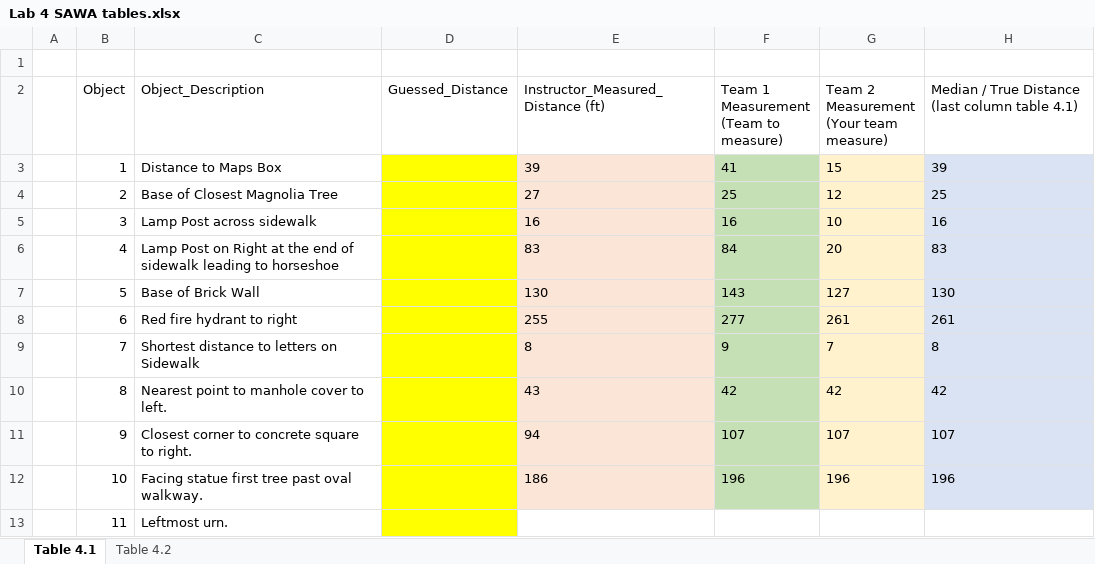
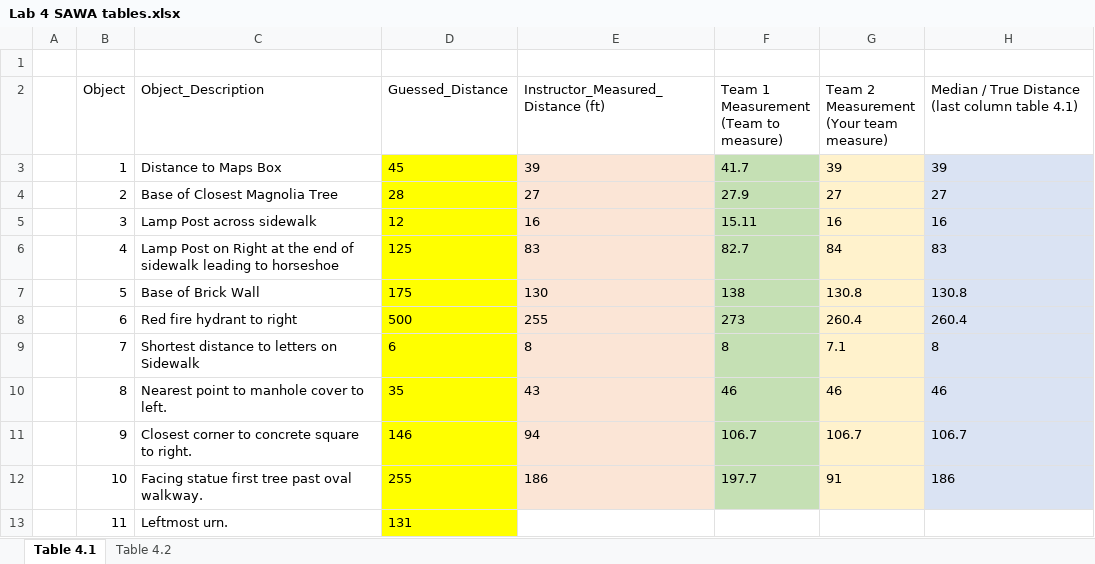
Before and after one commit to Shanlearning/Stat-201-teaching, an Excel workbook: Lab4/Lab 4 SAWA tables.xlsx, sheet Table 4.1, drawn as a sheet; values as stored, in another font and other column widths than the file's, no borders; the diff names each change by its address in the sheet, - before the commit and + after, or states it on an @@ line.

```diff
--- a/Lab4/Lab 4 SAWA tables.xlsx (sheet Table 4.1)
+++ b/Lab4/Lab 4 SAWA tables.xlsx (sheet Table 4.1)
-D3 (Guessed_Distance): (empty)
+D3 (Guessed_Distance): 45
-F3: 41
+F3: 41.7
-G3: 15
+G3: 39
-D4 (Guessed_Distance): (empty)
+D4 (Guessed_Distance): 28
-F4: 25
+F4: 27.9
-G4: 12
+G4: 27
-H4: 25
+H4: 27
-D5 (Guessed_Distance): (empty)
+D5 (Guessed_Distance): 12
-F5: 16
+F5: 15.11
-G5: 10
+G5: 16
-D6 (Guessed_Distance): (empty)
+D6 (Guessed_Distance): 125
-F6: 84
+F6: 82.7
-G6: 20
+G6: 84
-D7 (Guessed_Distance): (empty)
+D7 (Guessed_Distance): 175
-F7: 143
+F7: 138
-G7: 127
+G7: 130.8
-H7: 130
+H7: 130.8
-D8 (Guessed_Distance): (empty)
+D8 (Guessed_Distance): 500
-F8: 277
+F8: 273
-G8: 261
+G8: 260.4
-H8: 261
+H8: 260.4
-D9 (Guessed_Distance): (empty)
+D9 (Guessed_Distance): 6
-F9: 9
+F9: 8
-G9: 7
+G9: 7.1
-D10 (Guessed_Distance): (empty)
+D10 (Guessed_Distance): 35
-F10: 42
+F10: 46
-G10: 42
+G10: 46
-H10: 42
+H10: 46
-D11 (Guessed_Distance): (empty)
+D11 (Guessed_Distance): 146
-F11: 107
+F11: 106.7
-G11: 107
+G11: 106.7
-H11: 107
+H11: 106.7
-D12 (Guessed_Distance): (empty)
+D12 (Guessed_Distance): 255
-F12: 196
+F12: 197.7
-G12: 196
+G12: 91
-H12: 196
+H12: 186
-D13 (Guessed_Distance): (empty)
+D13 (Guessed_Distance): 131
```
Also changed, not shown: sheet Table 4.2, charts or pictures.
